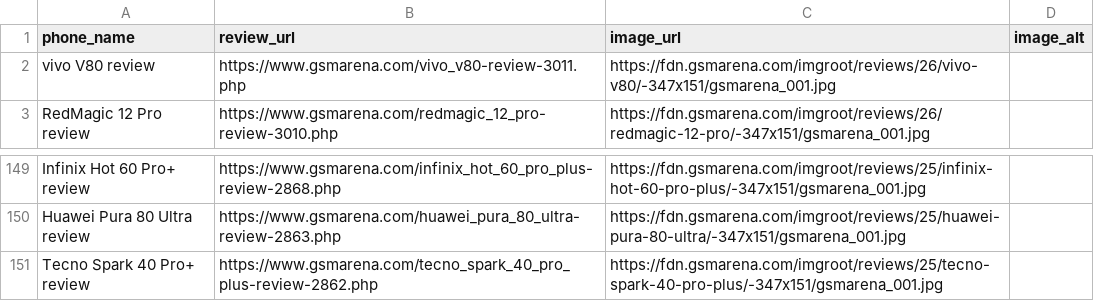
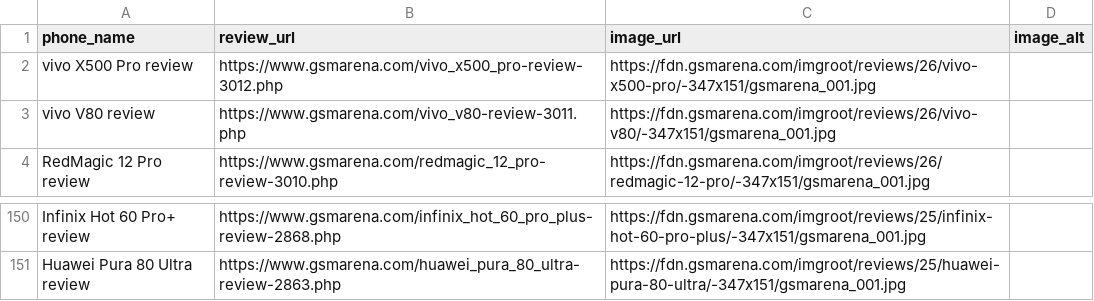
Before and after one commit to allendavis-official/gsmarena-scraper, a CSV file: gsmarena_reviews.csv, drawn as a sheet; only a part is shown, gaps mark what is left out.

```diff
--- a/gsmarena_reviews.csv
+++ b/gsmarena_reviews.csv
@@ -1,2 +1,3 @@
 phone_name,review_url,image_url,image_alt
+vivo X500 Pro review,https://www.gsmarena.com/vivo_x500_pro-review-3012.php,https://fdn.gsmarena.com/imgroot/reviews/26/vivo-x500-pro/-347x151/gsmarena_001.jpg,
 vivo V80 review,https://www.gsmarena.com/vivo_v80-review-3011.php,https://fdn.gsmarena.com/imgroot/reviews/26/vivo-v80/-347x151/gsmarena_001.jpg,
@@ -150,2 +151 @@ Infinix Hot 60 Pro+ review,https://www.gsmarena.com/infinix_hot_60_pro_plus-revi
 Huawei Pura 80 Ultra review,https://www.gsmarena.com/huawei_pura_80_ultra-review-2863.php,https://fdn.gsmarena.com/imgroot/reviews/25/huawei-pura-80-ultra/-347x151/gsmarena_001.jpg,
-Tecno Spark 40 Pro+ review,https://www.gsmarena.com/tecno_spark_40_pro_plus-review-2862.php,https://fdn.gsmarena.com/imgroot/reviews/25/tecno-spark-40-pro-plus/-347x151/gsmarena_001.jpg,
```
Also changed, not shown: 1 other file.
